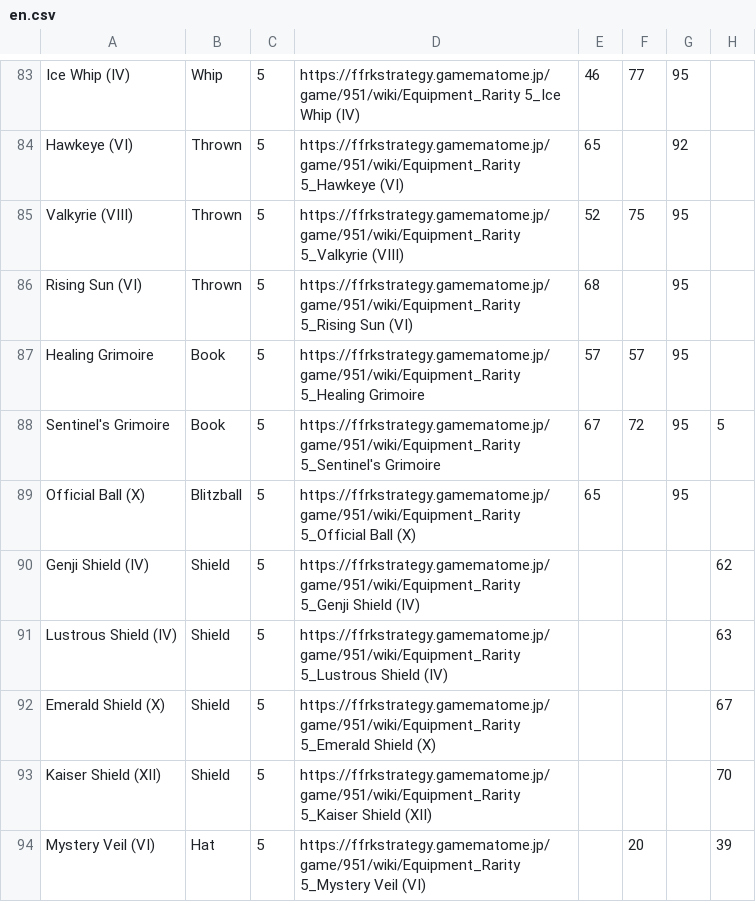
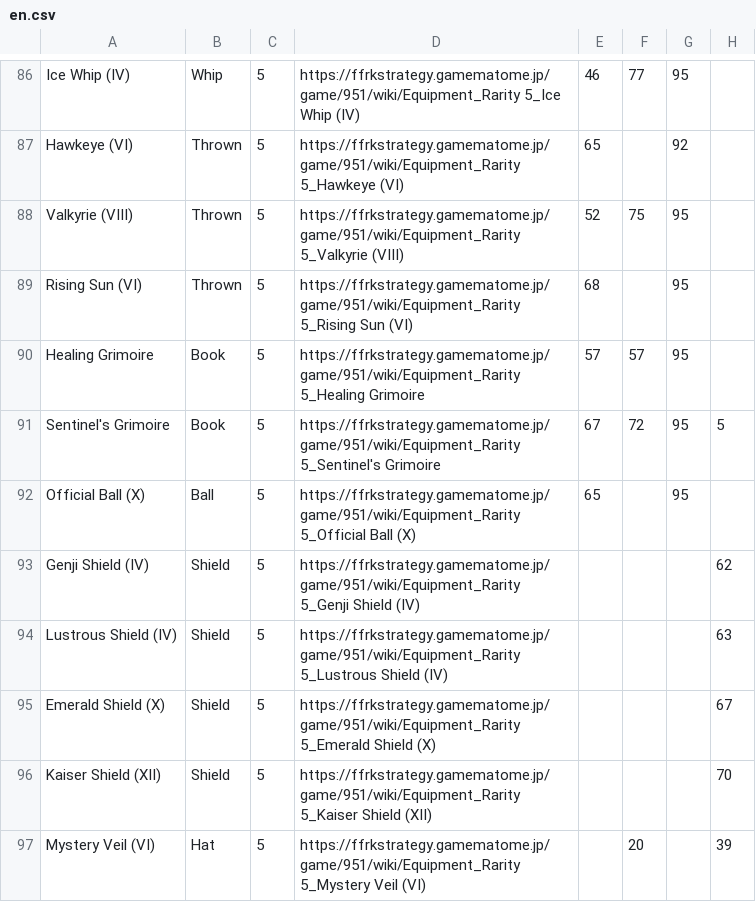
Before and after one commit to mediocretes/ffrk-tools, a CSV file: csv/en.csv, drawn as a sheet; only a part is shown, gaps mark what is left out; addresses are those after the commit; the diff covers the shown part only; the diff names each change by its address in the sheet, - before the commit and + after, or states it on an @@ line.

```diff
--- a/csv/en.csv
+++ b/csv/en.csv
-B92: Blitzball
+B92: Ball
```
Also changed, not shown: 7 added rows elsewhere in this file, 2 other files.
